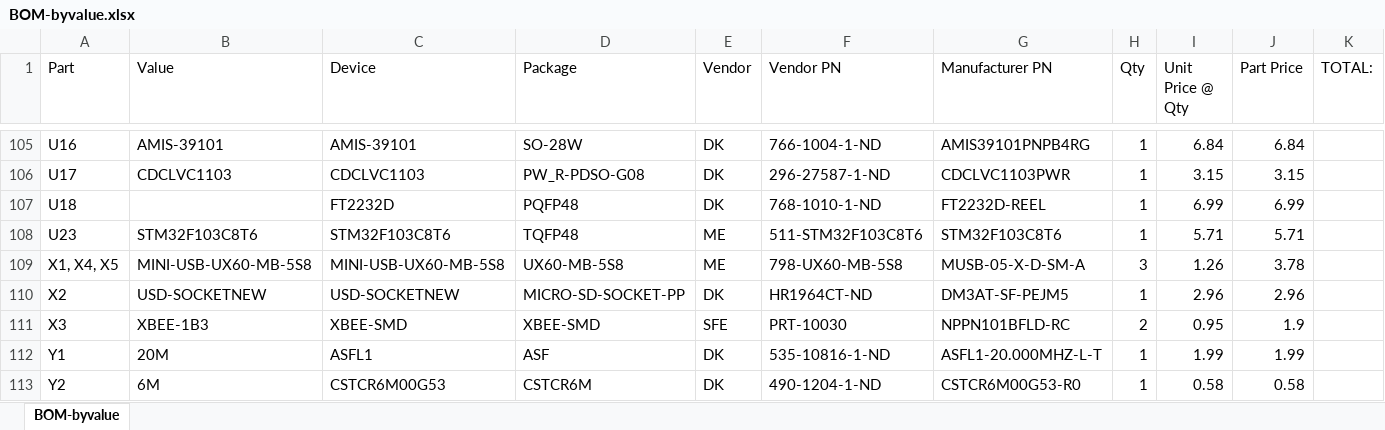
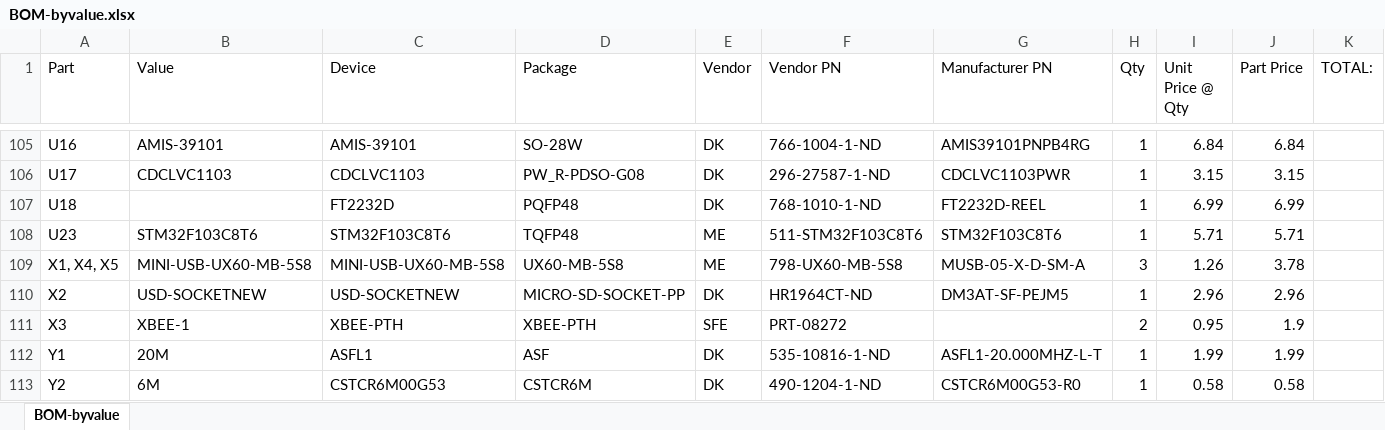
Before and after one commit to jbaker0428/Unified-Robotics-Development-Board, an Excel workbook: Documentation/BOM-byvalue.xlsx, sheet BOM-byvalue, drawn as a sheet; only a part is shown, gaps mark what is left out; values as stored, in another font and other column widths than the file's, no borders; the diff names each change by its address in the sheet, - before the commit and + after, or states it on an @@ line.

Commit message:
Changed the XBee to the PTH header version and moved it down 50 mils.
This change lets the Pmod 2 traces hug the left XBee header closer,
which frees a small but very important amount of space for placement of
the 1.0V regulator.

Signed-off-by: Joe Baker <jbaker0428@gmail.com>

```diff
--- a/Documentation/BOM-byvalue.xlsx (sheet BOM-byvalue)
+++ b/Documentation/BOM-byvalue.xlsx (sheet BOM-byvalue)
-B111 (Value): XBEE-1B3
+B111 (Value): XBEE-1
-C111 (Device): XBEE-SMD
+C111 (Device): XBEE-PTH
-D111 (Package): XBEE-SMD
+D111 (Package): XBEE-PTH
-F111 (Vendor PN): PRT-10030
+F111 (Vendor PN): PRT-08272
-G111 (Manufacturer PN): NPPN101BFLD-RC
+G111 (Manufacturer PN): (empty)
```
Also changed, not shown: 2 other files.
